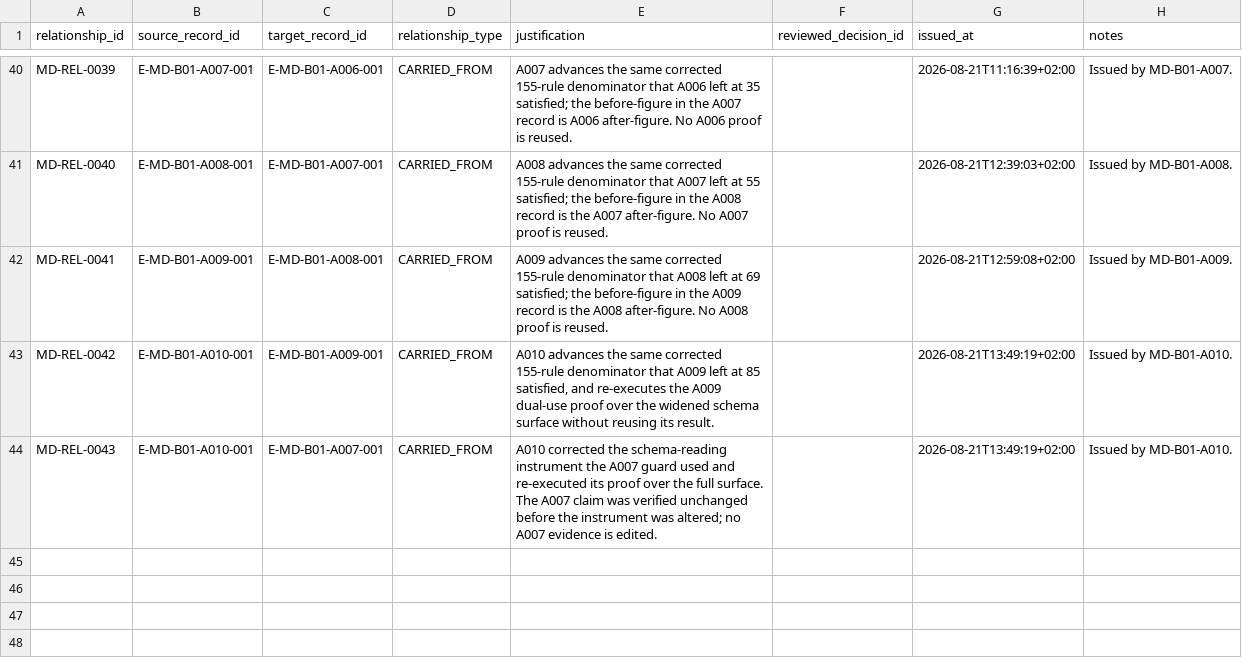
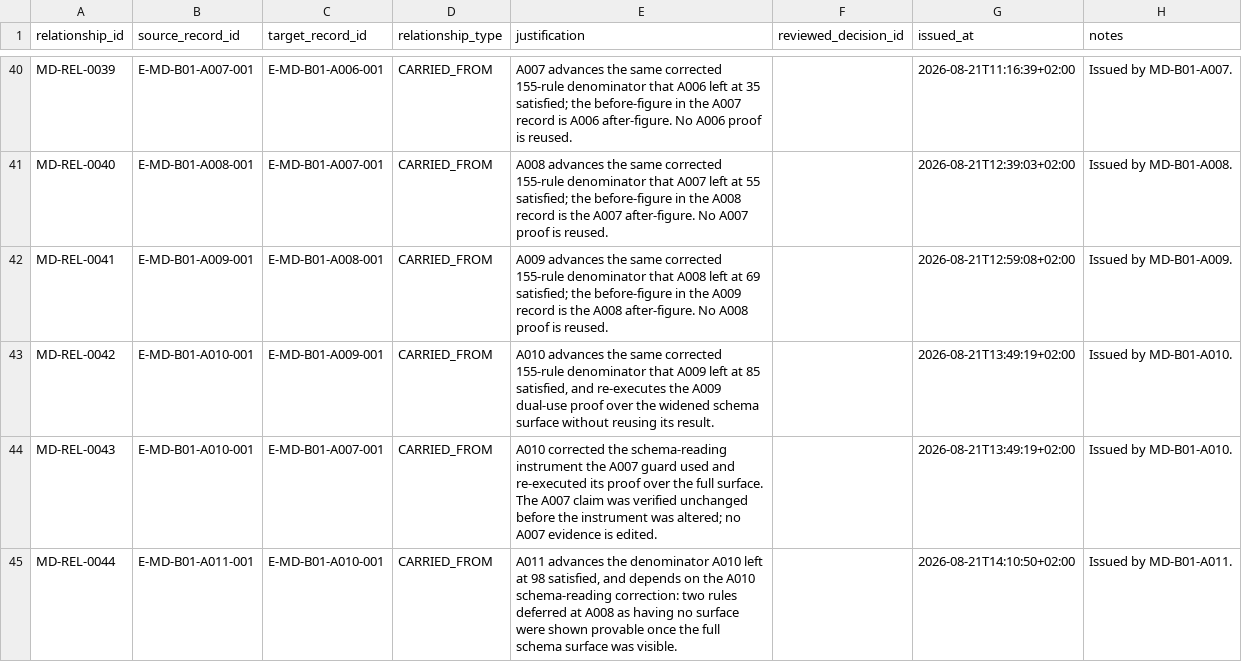
Before and after one commit to franscelstain/tradeaxis-api, a CSV file: docs/market_data/records/WORK_RELATIONSHIP_REGISTRY.csv, drawn as a sheet; only a part is shown, gaps mark what is left out; the diff names each change by its address in the sheet, - before the commit and + after, or states it on an @@ line.

Commit message:
feat: Add new work records and evidence for MD-B01-A011
- Introduced new baseline lock, change impact declaration, and evidence records for MD-B01-A011.
- Updated WORK_RELATIONSHIP_REGISTRY.csv to include relationships for the new work record.
- Created new evidence JSON file detailing the fact dimensions and product table for MD-B01-A011.
- Added baseline lock evidence JSON for MD-B01-A011.
- Updated documentation integrity and relationship integrity gates to reflect new records and counts.
- Implemented unit tests for fact dimension separation and product table, ensuring compliance with separation obligations and integrity checks.

```diff
--- a/docs/market_data/records/WORK_RELATIONSHIP_REGISTRY.csv
+++ b/docs/market_data/records/WORK_RELATIONSHIP_REGISTRY.csv
+row 45: MD-REL-0044 | E-MD-B01-A011-001 | E-MD-B01-A010-001 | CARRIED_FROM | A011 advances the denominator A010 left at 98 satisfied, and depends on the A010 schema-reading correction: two rules deferred at A008 as having no surface were shown provable once the full schema surface was visible. |  | 2026-08-21T14:10:50+02:00 | Issued by MD-B01-A011.
```
Also changed, not shown: docs/market_data/authority/governance/CURRENT_VERIFICATION_REGISTRY.csv, docs/market_data/authority/governance/DOCUMENT_ID_REGISTRY.csv, 16 other files.
